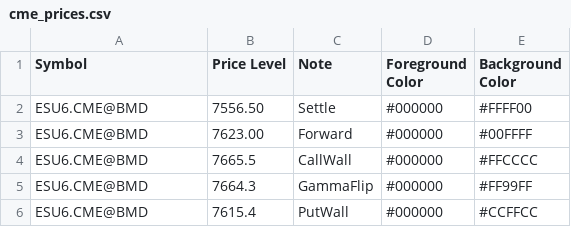
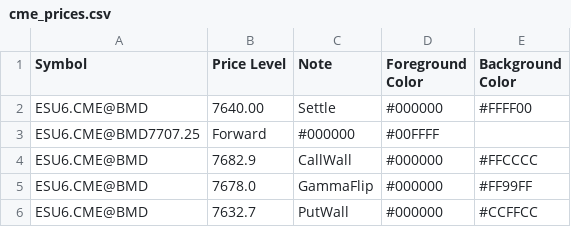
Before and after one commit to sadlerry-lab/bookmap-notes, a CSV file: cme_prices.csv, drawn as a sheet.

Commit message:
Update cme_prices.csv

```diff
--- a/cme_prices.csv
+++ b/cme_prices.csv
@@ -1,6 +1,6 @@
 Symbol,Price Level,Note,Foreground Color,Background Color
-ESU6.CME@BMD,7556.50,Settle,#000000,#FFFF00
-ESU6.CME@BMD,7623.00,Forward,#000000,#00FFFF
-ESU6.CME@BMD,7665.5,CallWall,#000000,#FFCCCC
-ESU6.CME@BMD,7664.3,GammaFlip,#000000,#FF99FF
-ESU6.CME@BMD,7615.4,PutWall,#000000,#CCFFCC
+ESU6.CME@BMD,7640.00,Settle,#000000,#FFFF00
+ESU6.CME@BMD7707.25,Forward,#000000,#00FFFF
+ESU6.CME@BMD,7682.9,CallWall,#000000,#FFCCCC
+ESU6.CME@BMD,7678.0,GammaFlip,#000000,#FF99FF
+ESU6.CME@BMD,7632.7,PutWall,#000000,#CCFFCC
```
